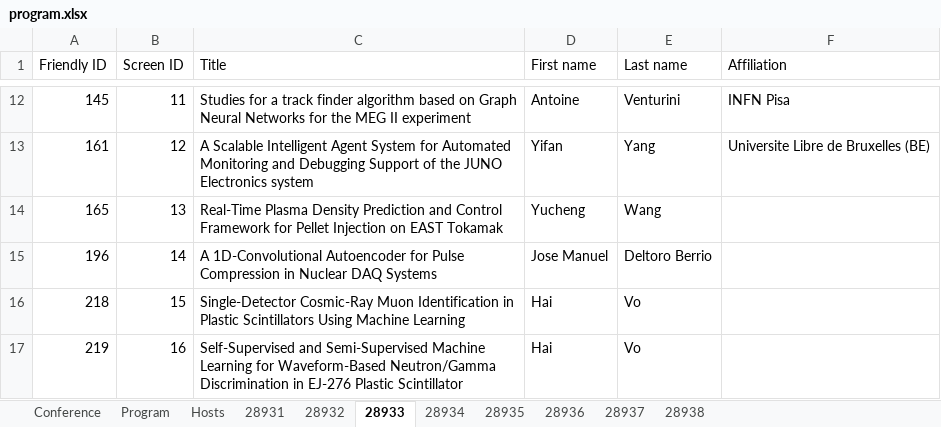
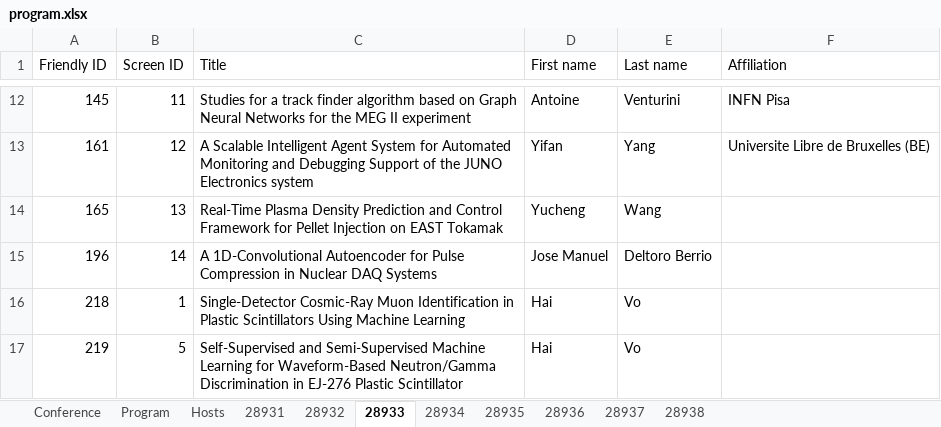
Before and after one commit to pisa-conf/rt2026, an Excel workbook: program.xlsx, sheet 28933, drawn as a sheet; only a part is shown, gaps mark what is left out; values as stored, in another font and other column widths than the file's, no borders; the diff names each change by its address in the sheet, - before the commit and + after, or states it on an @@ line.

```diff
--- a/program.xlsx (sheet 28933)
+++ b/program.xlsx (sheet 28933)
-B16 (Screen ID): 15
+B16 (Screen ID): 1
-B17 (Screen ID): 16
+B17 (Screen ID): 5
```
Also changed, not shown: sheet 28932, sheet 28934, sheet Program, sheet 28931, sheet 28938.
